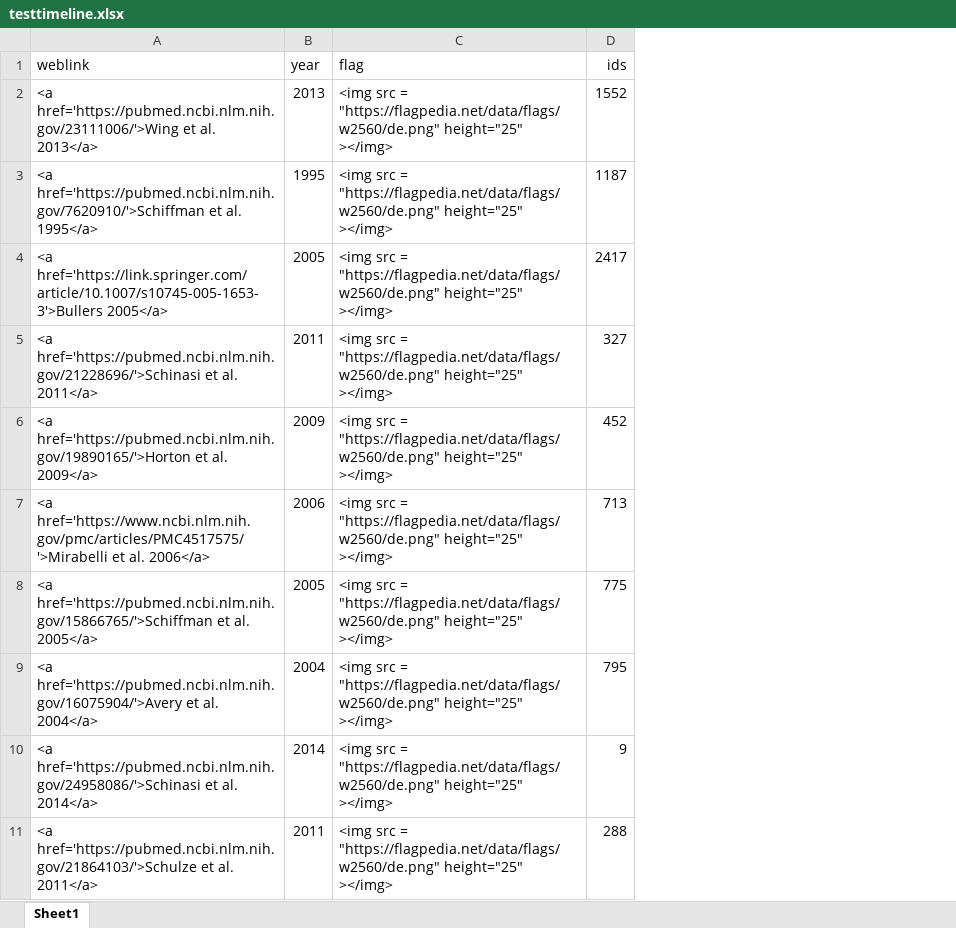
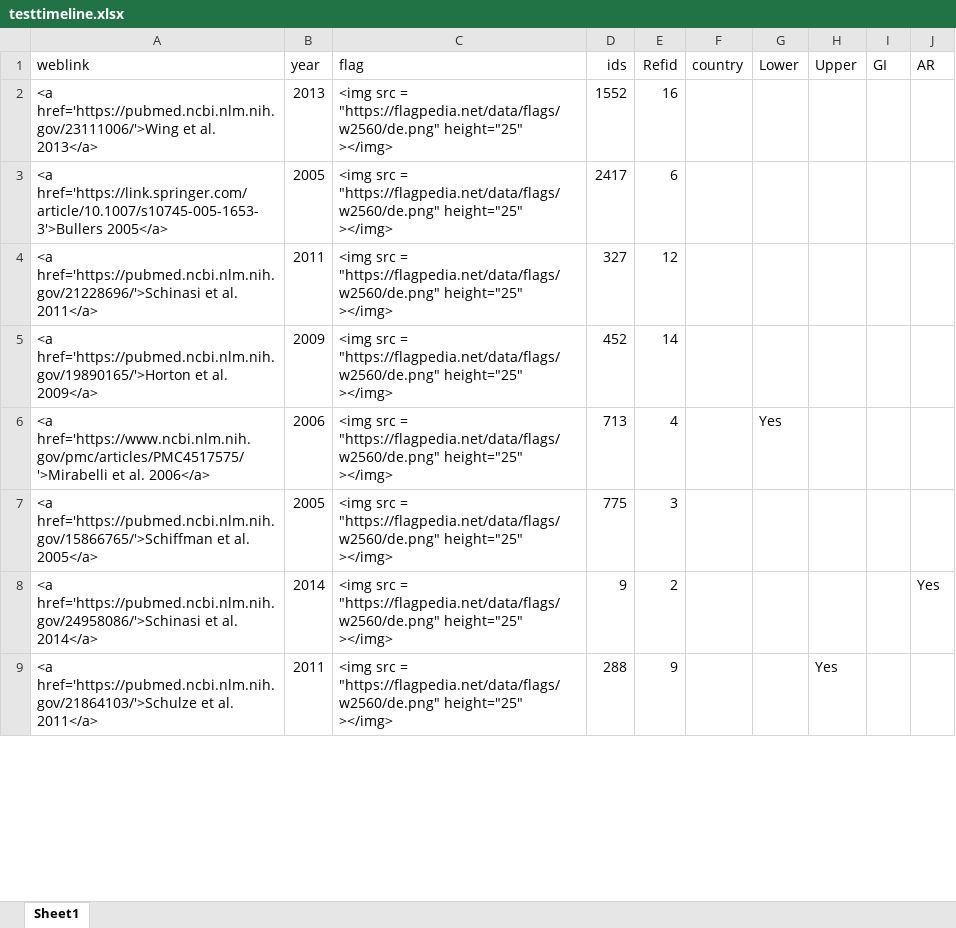
Before and after one commit to fonsecalex258/Update-Website-July-2021, an Excel workbook: datasets/testtimeline.xlsx, sheet Sheet1, drawn as a sheet; only a part is shown; values as stored, in another font and other column widths than the file's, no borders; removed rows and columns are numbered as before the commit, all else as after; the diff covers the shown part only; the diff names each change by its address in the sheet, - before the commit and + after, or states it on an @@ line.

```diff
--- a/datasets/testtimeline.xlsx (sheet Sheet1)
+++ b/datasets/testtimeline.xlsx (sheet Sheet1)
+column E (Refid), rows 2-9: 16 | 6 | 12 | 14 | 4 | 3 | 2 | 9
+column F (country), empty
+column G (Lower), row 6: Yes
+column H (Upper), row 9: Yes
+column I (GI), empty
+column J (AR), row 8: Yes
-row 3: <a href='https://pubmed.ncbi.nlm.nih.gov/7620910/'>Schiffman et al. 1995</a> | 1995 | <img src = "https://flagpedia.net/data/flags/w2560/de.png" height="25" ></img> | 1187
-row 9: <a href='https://pubmed.ncbi.nlm.nih.gov/16075904/'>Avery et al. 2004</a> | 2004 | <img src = "https://flagpedia.net/data/flags/w2560/de.png" height="25" ></img> | 795
```
Also changed, not shown: 20 added rows elsewhere in this sheet, datasets/distiller_casecontrol.xlsx, datasets/distiller_cohort.xlsx, 11 other files.
